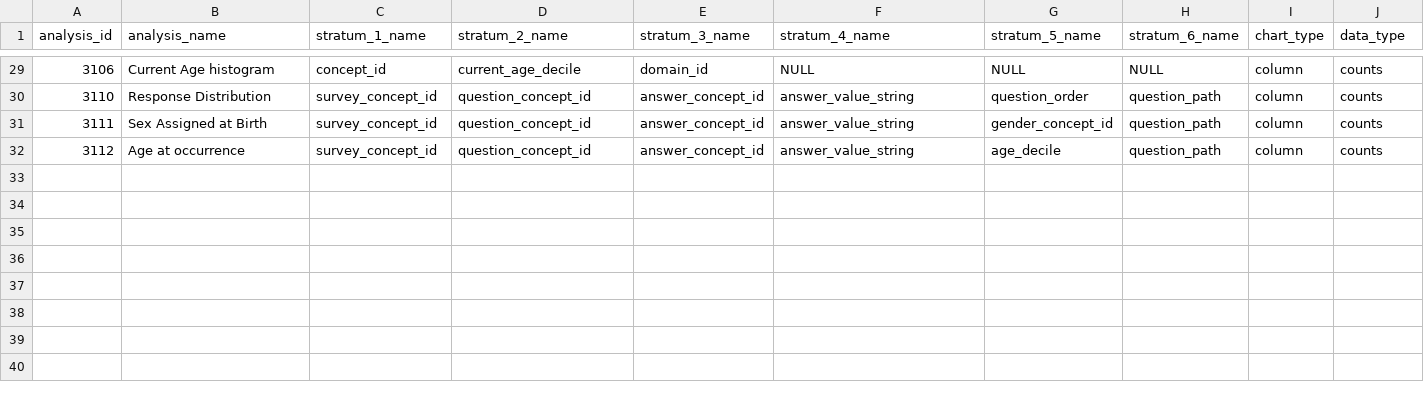
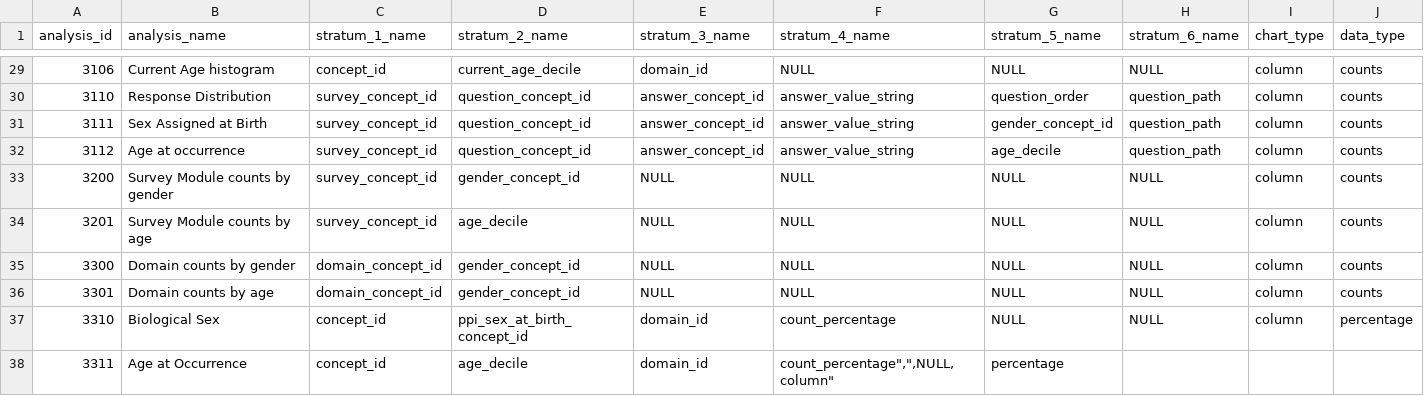
Before and after one commit to all-of-us/data-browser, a CSV file: public-api/db-cdr/generate-cdr/csv/achilles_analysis.csv, drawn as a sheet; only a part is shown, gaps mark what is left out.

```diff
--- a/public-api/db-cdr/generate-cdr/csv/achilles_analysis.csv
+++ b/public-api/db-cdr/generate-cdr/csv/achilles_analysis.csv
@@ -32 +32,7 @@ analysis_id,"analysis_name","stratum_1_name","stratum_2_name","stratum_3_name","
 3112,"Age at occurrence","survey_concept_id","question_concept_id","answer_concept_id","answer_value_string","age_decile","question_path","column","counts"
+3200,"Survey Module counts by gender","survey_concept_id","gender_concept_id",NULL,NULL,NULL,NULL,"column","counts"
+3201,"Survey Module counts by age","survey_concept_id","age_decile",NULL,NULL,NULL,NULL,"column","counts"
+3300,"Domain counts by gender","domain_concept_id","gender_concept_id",NULL,NULL,NULL,NULL,"column","counts"
+3301,"Domain counts by age","domain_concept_id","gender_concept_id",NULL,NULL,NULL,NULL,"column","counts"
+3310,"Biological Sex","concept_id","ppi_sex_at_birth_concept_id","domain_id","count_percentage",NULL,NULL,"column","percentage"
+3311,"Age at Occurrence","concept_id","age_decile","domain_id","count_percentage"","",NULL,"column","percentage"
```
Also changed, not shown: 4 other files.
